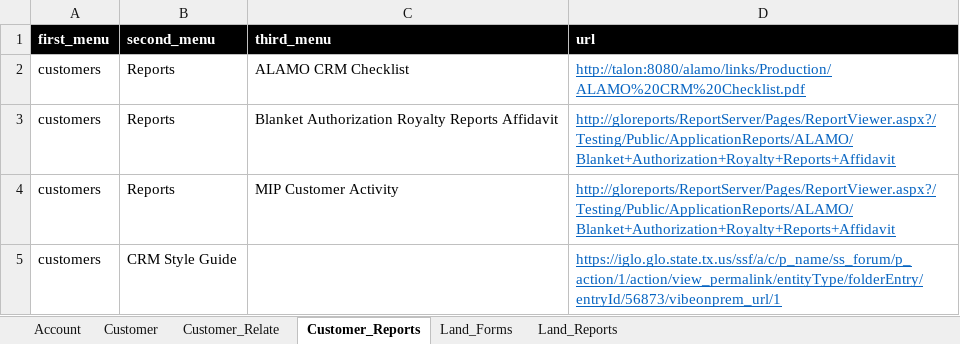
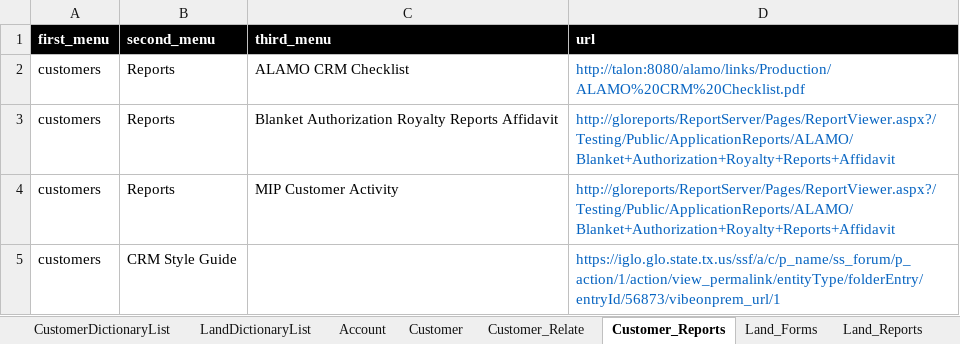
Before and after one commit to yanliu2020/Automation, an Excel workbook: UI/getdata/TestData.xlsx, sheet Customer_Reports, drawn as a sheet; values as stored, in another font and other column widths than the file's, no borders; the diff names each change by its address in the sheet, - before the commit and + after, or states it on an @@ line.

```diff
--- a/UI/getdata/TestData.xlsx (sheet Customer_Reports)
+++ b/UI/getdata/TestData.xlsx (sheet Customer_Reports)
+sheet tab: CustomerDictionaryList
+sheet tab: LandDictionaryList
-D2:D5 underline: on
+D2:D5 underline: off
```
Also changed, not shown: sheet Land_Forms, sheet Account, 20 other files.
